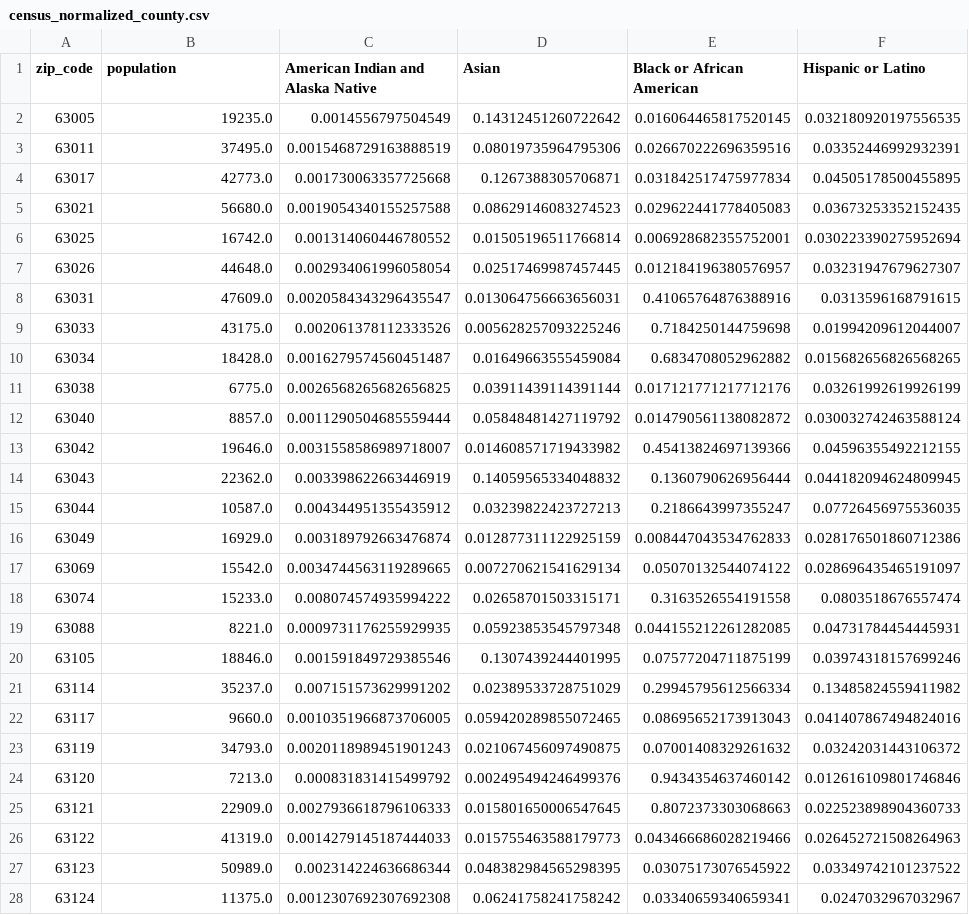
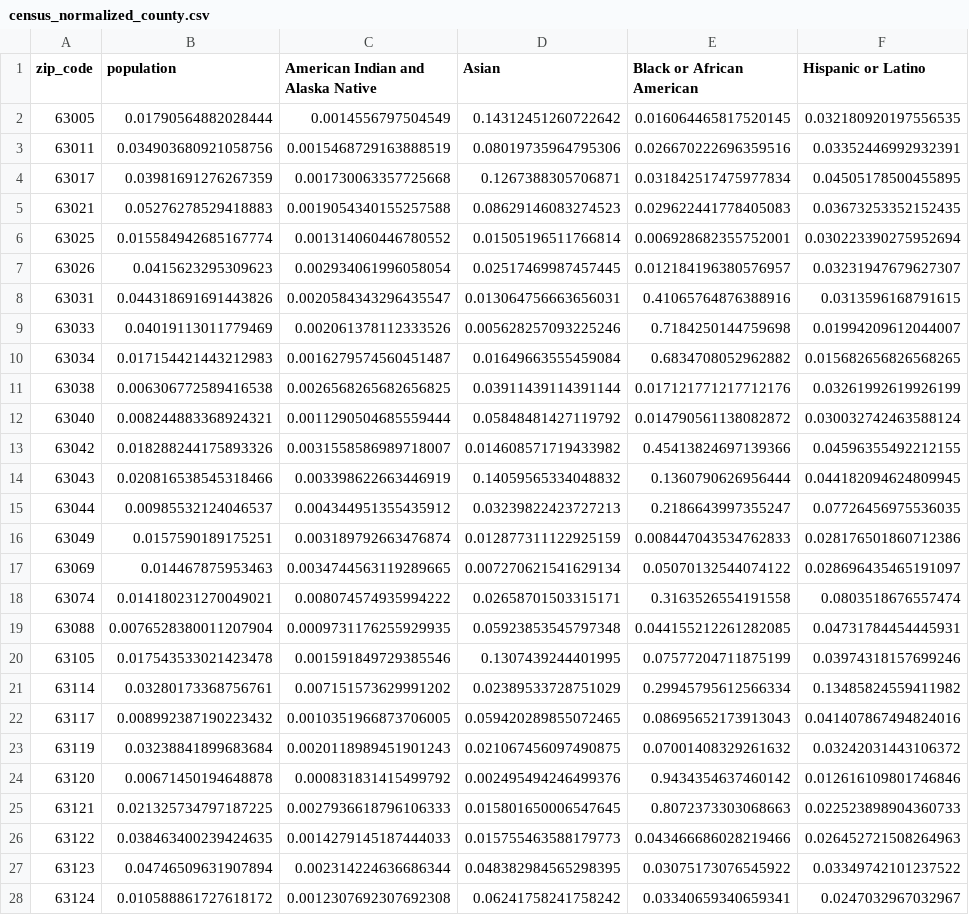
Before and after one commit to CynthiaC-yu/Redistricting, a CSV file: data_collection/Data/county/census_normalized_county.csv, drawn as a sheet; only a part is shown; the diff covers the shown part only; the diff names each change by its address in the sheet, - before the commit and + after, or states it on an @@ line.

```diff
--- a/data_collection/Data/county/census_normalized_county.csv
+++ b/data_collection/Data/county/census_normalized_county.csv
-B2 (population): 19235.0
+B2 (population): 0.01790564882028444
-B3 (population): 37495.0
+B3 (population): 0.034903680921058756
-B4 (population): 42773.0
+B4 (population): 0.03981691276267359
-B5 (population): 56680.0
+B5 (population): 0.05276278529418883
-B6 (population): 16742.0
+B6 (population): 0.015584942685167774
-B7 (population): 44648.0
+B7 (population): 0.0415623295309623
-B8 (population): 47609.0
+B8 (population): 0.044318691691443826
-B9 (population): 43175.0
+B9 (population): 0.04019113011779469
-B10 (population): 18428.0
+B10 (population): 0.017154421443212983
-B11 (population): 6775.0
+B11 (population): 0.006306772589416538
-B12 (population): 8857.0
+B12 (population): 0.008244883368924321
-B13 (population): 19646.0
+B13 (population): 0.018288244175893326
-B14 (population): 22362.0
+B14 (population): 0.020816538545318466
-B15 (population): 10587.0
+B15 (population): 0.00985532124046537
-B16 (population): 16929.0
+B16 (population): 0.0157590189175251
-B17 (population): 15542.0
+B17 (population): 0.014467875953463
-B18 (population): 15233.0
+B18 (population): 0.014180231270049021
-B19 (population): 8221.0
+B19 (population): 0.0076528380011207904
-B20 (population): 18846.0
+B20 (population): 0.017543533021423478
-B21 (population): 35237.0
+B21 (population): 0.03280173368756761
-B22 (population): 9660.0
+B22 (population): 0.008992387190223432
-B23 (population): 34793.0
+B23 (population): 0.03238841899683684
-B24 (population): 7213.0
+B24 (population): 0.00671450194648878
-B25 (population): 22909.0
+B25 (population): 0.021325734797187225
-B26 (population): 41319.0
+B26 (population): 0.038463400239424635
-B27 (population): 50989.0
+B27 (population): 0.04746509631907894
-B28 (population): 11375.0
+B28 (population): 0.010588861727618172
```
Also changed, not shown: 19 edited cells elsewhere in this file, data_collection/Data/city/census_normalized_city.csv, 14 other files.
